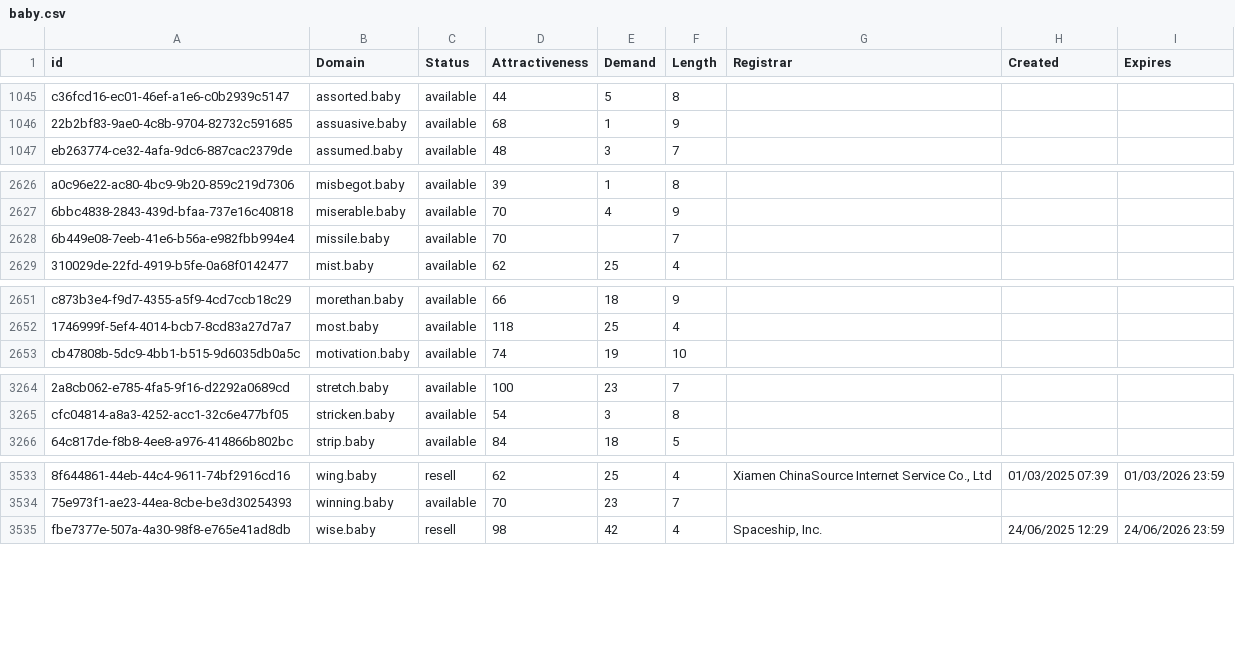
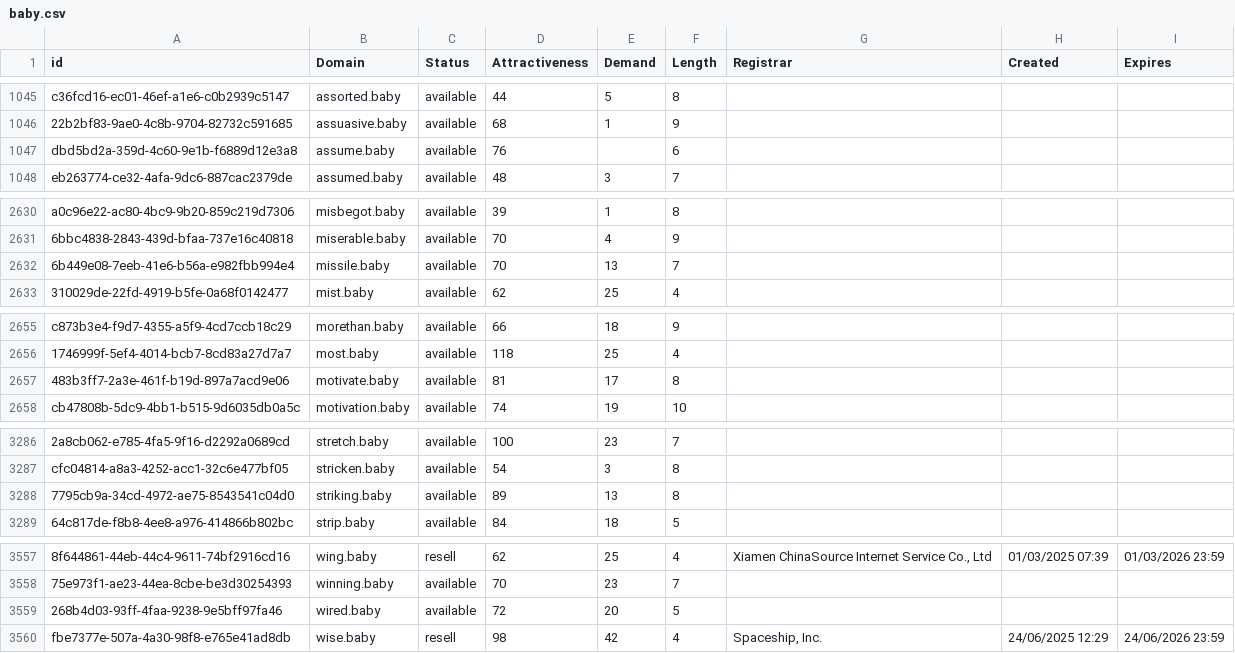
Before and after one commit to UniqueDomains/baby-oneword-domains, a CSV file: baby.csv, drawn as a sheet; only a part is shown, gaps mark what is left out; addresses are those after the commit; the diff covers the shown part only; the diff names each change by its address in the sheet, - before the commit and + after, or states it on an @@ line.

```diff
--- a/baby.csv
+++ b/baby.csv
+row 1047: dbd5bd2a-359d-4c60-9e1b-f6889d12e3a8 | assume.baby | available | 76 |  | 6
-E2632 (Demand): (empty)
+E2632 (Demand): 13
+row 2657: 483b3ff7-2a3e-461f-b19d-897a7acd9e06 | motivate.baby | available | 81 | 17 | 8
+row 3288: 7795cb9a-34cd-4972-ae75-8543541c04d0 | striking.baby | available | 89 | 13 | 8
+row 3559: 268b4d03-93ff-4faa-9238-9e5bff97fa46 | wired.baby | available | 72 | 20 | 5
```
Also changed, not shown: 23 added rows elsewhere in this file, 2 other files.
